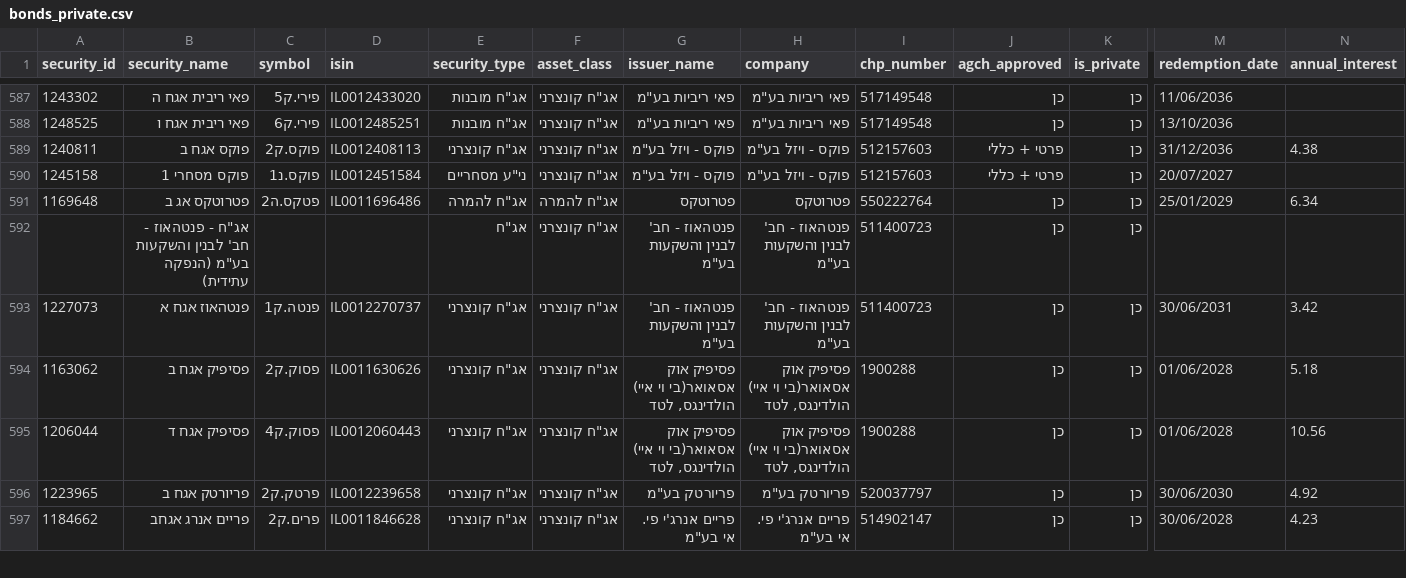
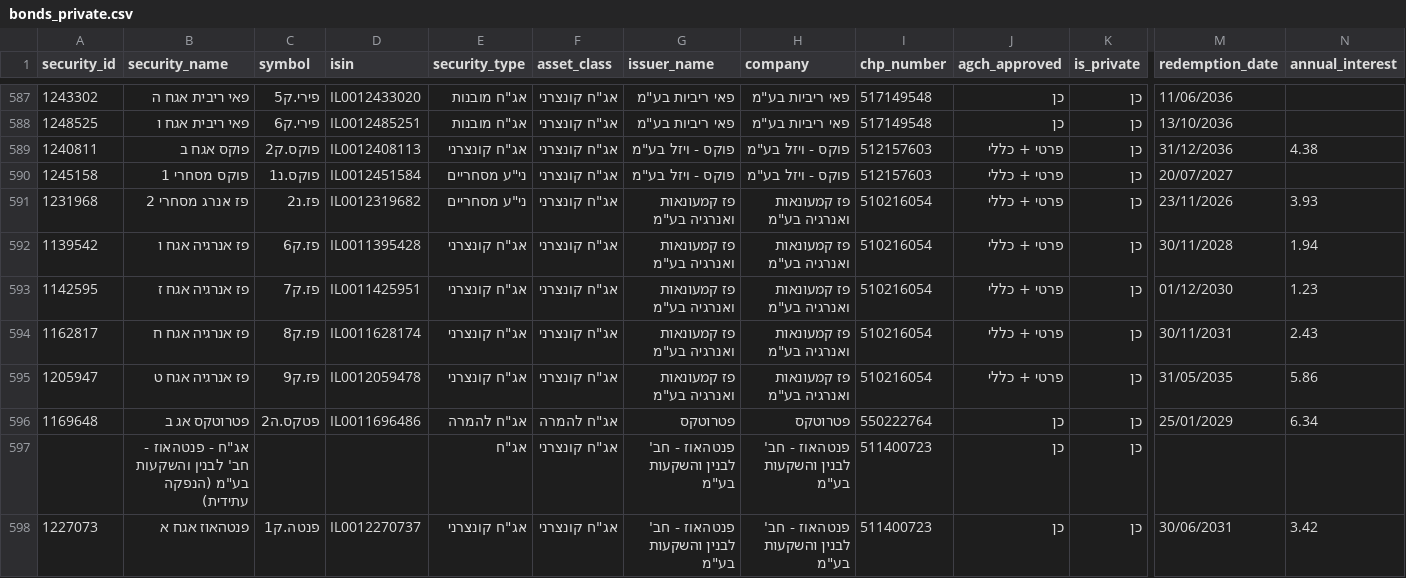
Before and after one commit to Revach123/HARAV_LEVIN, a CSV file: data/bonds_list/bonds_private.csv, drawn as a sheet; only a part is shown, gaps mark what is left out; the shorter side is filled out with more unchanged rows; rows hold the shown columns only; the diff names each change by its address in the sheet, - before the commit and + after, or states it on an @@ line.

```diff
--- a/data/bonds_list/bonds_private.csv
+++ b/data/bonds_list/bonds_private.csv
+row 591: 1231968 | פז אנרג מסחרי 2 | פז.נ2 | IL0012319682 | ני"ע מסחריים | אג"ח קונצרני | פז קמעונאות ואנרגיה בע"מ | פז קמעונאות ואנרגיה בע"מ | 510216054 | פרטי + כללי | כן | 23/11/2026 | 3.93
+row 592: 1139542 | פז אנרגיה אגח ו | פז.ק6 | IL0011395428 | אג"ח קונצרני | אג"ח קונצרני | פז קמעונאות ואנרגיה בע"מ | פז קמעונאות ואנרגיה בע"מ | 510216054 | פרטי + כללי | כן | 30/11/2028 | 1.94
+row 593: 1142595 | פז אנרגיה אגח ז | פז.ק7 | IL0011425951 | אג"ח קונצרני | אג"ח קונצרני | פז קמעונאות ואנרגיה בע"מ | פז קמעונאות ואנרגיה בע"מ | 510216054 | פרטי + כללי | כן | 01/12/2030 | 1.23
+row 594: 1162817 | פז אנרגיה אגח ח | פז.ק8 | IL0011628174 | אג"ח קונצרני | אג"ח קונצרני | פז קמעונאות ואנרגיה בע"מ | פז קמעונאות ואנרגיה בע"מ | 510216054 | פרטי + כללי | כן | 30/11/2031 | 2.43
+row 595: 1205947 | פז אנרגיה אגח ט | פז.ק9 | IL0012059478 | אג"ח קונצרני | אג"ח קונצרני | פז קמעונאות ואנרגיה בע"מ | פז קמעונאות ואנרגיה בע"מ | 510216054 | פרטי + כללי | כן | 31/05/2035 | 5.86
```
Also changed, not shown: data/bonds_list/bonds_all.csv, data/bonds_list/bonds_general.csv, 4 other files.
